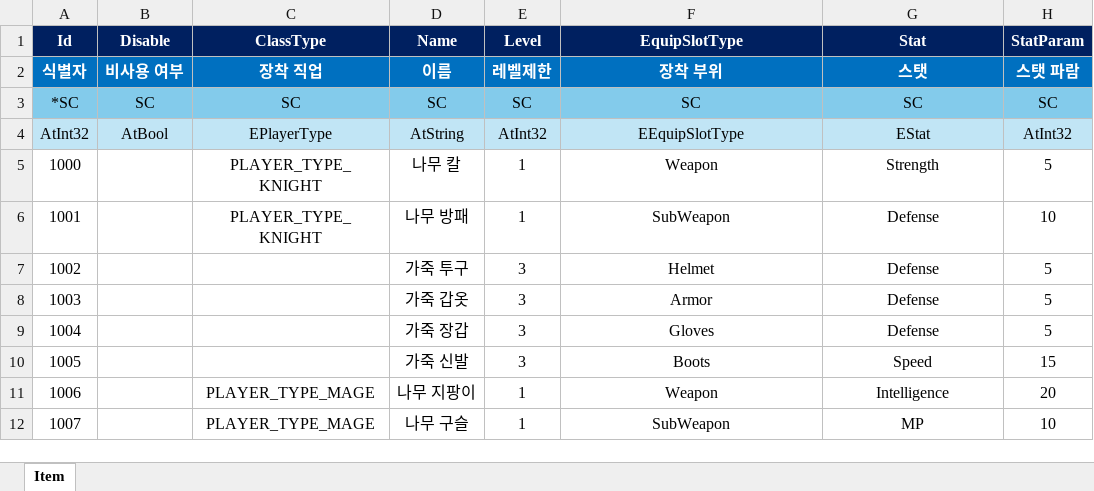
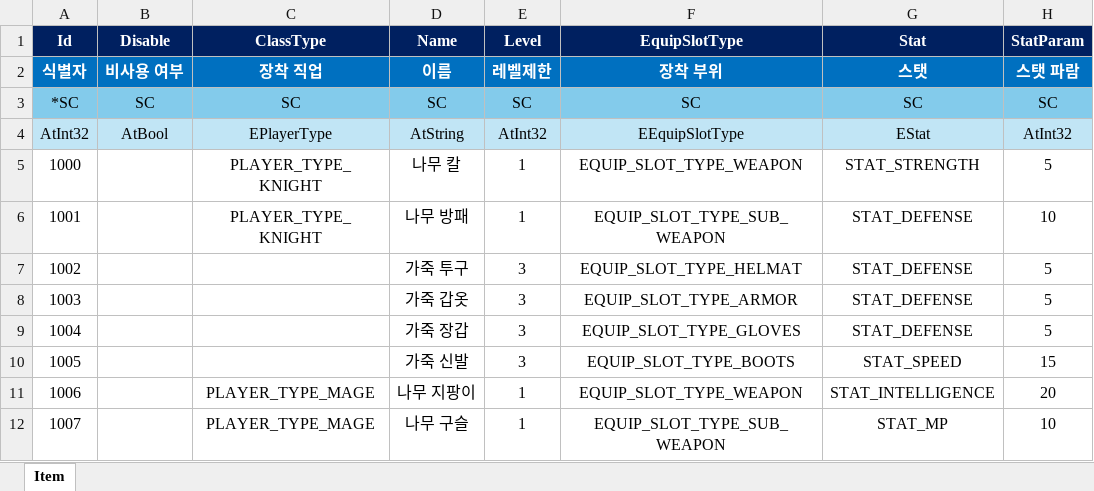
Before and after one commit to ath331/T_Survivor, an Excel workbook: AtServerEngine/Data/Item/Item.xlsx, sheet Item, drawn as a sheet; values as stored, in another font and other column widths than the file's, no borders; the diff names each change by its address in the sheet, - before the commit and + after, or states it on an @@ line.

```diff
--- a/AtServerEngine/Data/Item/Item.xlsx (sheet Item)
+++ b/AtServerEngine/Data/Item/Item.xlsx (sheet Item)
-F5 (EquipSlotType): Weapon
+F5 (EquipSlotType): EQUIP_SLOT_TYPE_WEAPON
-G5 (Stat): Strength
+G5 (Stat): STAT_STRENGTH
-F6 (EquipSlotType): SubWeapon
+F6 (EquipSlotType): EQUIP_SLOT_TYPE_SUB_WEAPON
-G6:G9 (Stat): Defense
+G6:G9 (Stat): STAT_DEFENSE
-F7 (EquipSlotType): Helmet
+F7 (EquipSlotType): EQUIP_SLOT_TYPE_HELMAT
-F8 (EquipSlotType): Armor
+F8 (EquipSlotType): EQUIP_SLOT_TYPE_ARMOR
-F9 (EquipSlotType): Gloves
+F9 (EquipSlotType): EQUIP_SLOT_TYPE_GLOVES
-F10 (EquipSlotType): Boots
+F10 (EquipSlotType): EQUIP_SLOT_TYPE_BOOTS
-G10 (Stat): Speed
+G10 (Stat): STAT_SPEED
-F11 (EquipSlotType): Weapon
+F11 (EquipSlotType): EQUIP_SLOT_TYPE_WEAPON
-G11 (Stat): Intelligence
+G11 (Stat): STAT_INTELLIGENCE
-F12 (EquipSlotType): SubWeapon
+F12 (EquipSlotType): EQUIP_SLOT_TYPE_SUB_WEAPON
-G12 (Stat): MP
+G12 (Stat): STAT_MP
```
Also changed, not shown: 33 other files.
